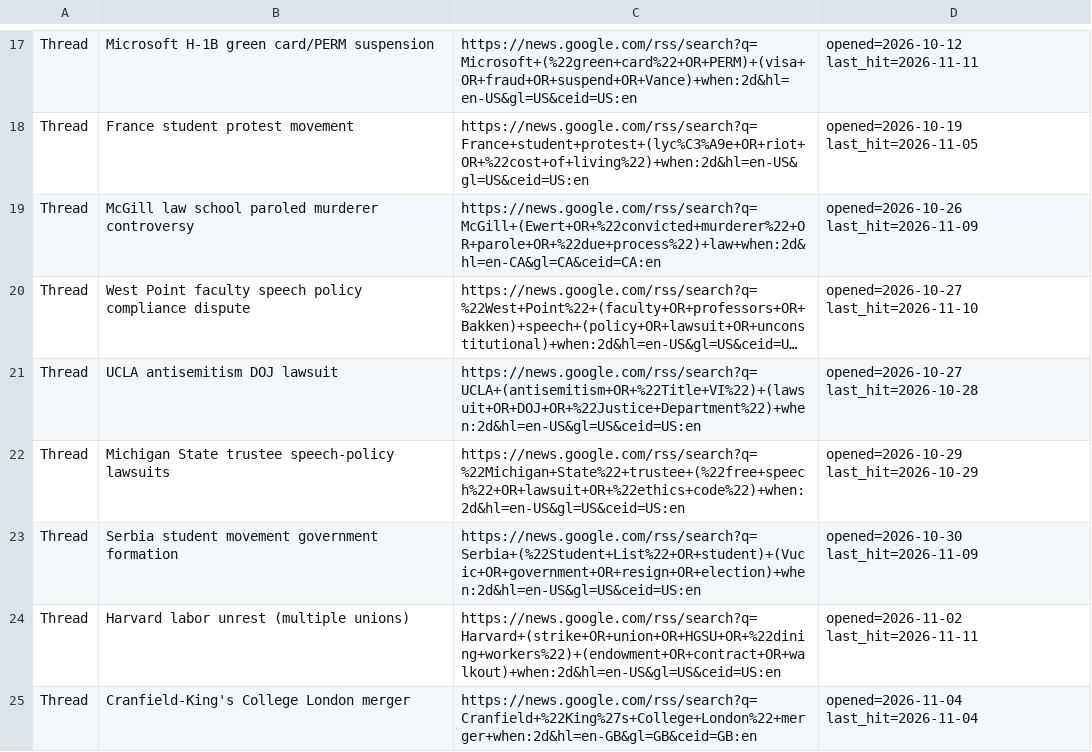
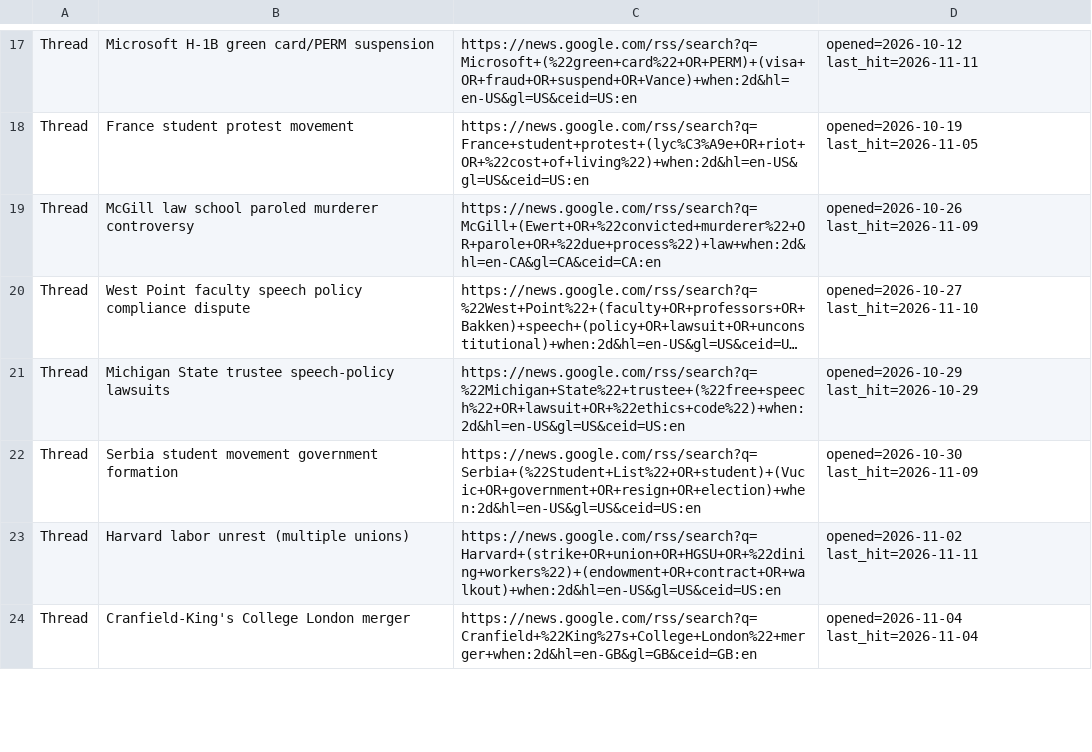
Before and after one commit to zchristensen-nu/morning-briefing, a TSV file: threads.tsv, drawn as a sheet; only a part is shown, gaps mark what is left out; long unchanged cells end in …; the diff covers the shown part only; the diff names each change by its address in the sheet, - before the commit and + after, or states it on an @@ line.

```diff
--- a/threads.tsv
+++ b/threads.tsv
-row 21: Thread | UCLA antisemitism DOJ lawsuit | https://news.google.com/rss/search?q=UCLA+(antisemitism+OR+%22Title+VI%22)+(lawsuit+OR+DOJ+OR+%22Justice+Department%22)+when:2d&hl=en-US&gl=US&ceid=US:en | opened=2026-10-27 last_hit=2026-10-28
```
Also changed, not shown: 5 edited cells elsewhere in this file, 4 other files.
